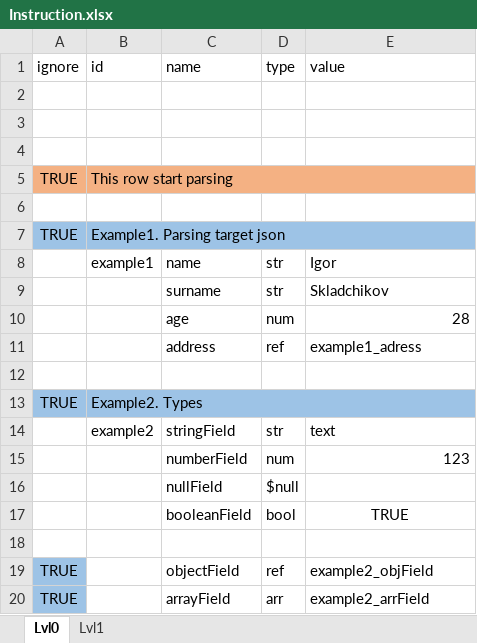
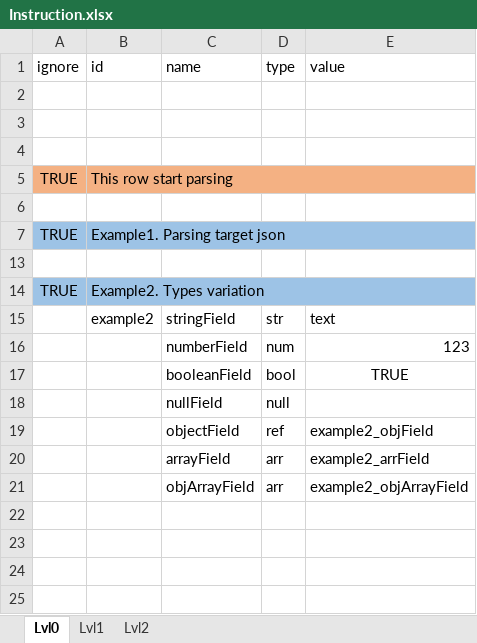
Before and after one commit to saigor33/ExcelToJsonUniversalParser, an Excel workbook: Parser2/Example/Instruction/Instruction.xlsx, sheet Lvl0, drawn as a sheet; values as stored, in another font and other column widths than the file's, no borders; removed rows and columns are numbered as before the commit, all else as after; the diff names each change by its address in the sheet, - before the commit and + after, or states it on an @@ line.

```diff
--- a/Parser2/Example/Instruction/Instruction.xlsx (sheet Lvl0)
+++ b/Parser2/Example/Instruction/Instruction.xlsx (sheet Lvl0)
+sheet tab: Lvl2
@@ row 8 hidden:  | example1 | name | str | Igor @@
@@ row 9 hidden:  |  | surname | str | Skladchikov @@
@@ row 10 hidden:  |  | age | num | 28 @@
@@ row 11 hidden:  |  | address | ref | example1_adress @@
-B14 (id): Example2. Types
+B14 (id): Example2. Types variation
-row 16:  |  | nullField | $null
-row 18: (empty)
+row 18:  |  | nullField | null
-A19:A20 (ignore): TRUE
+A19:A20 (ignore): (empty)
-A19:A20 fill: #9DC3E6
+A19:A20 fill: none
+row 21:  |  | objArrayField | arr | example2_objArrayField
```
Also changed, not shown: sheet Lvl1, Parser2/Example/Doc.xlsx, 2 other files.
